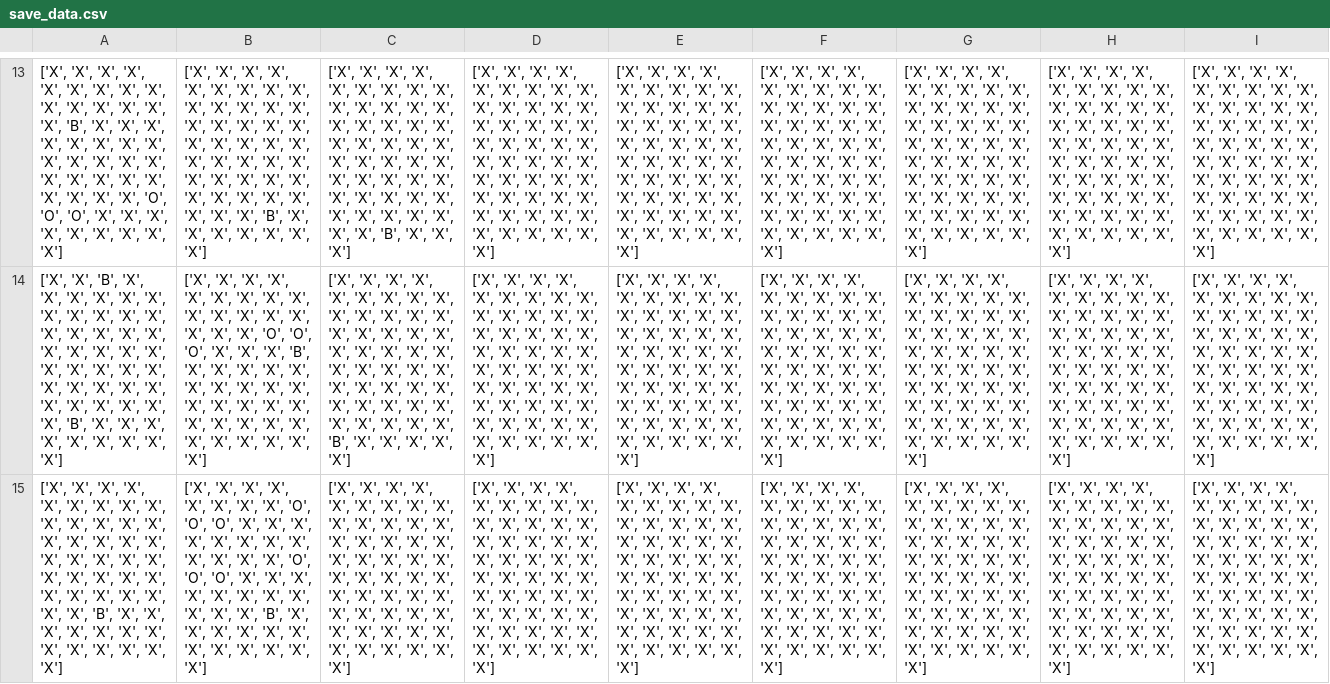
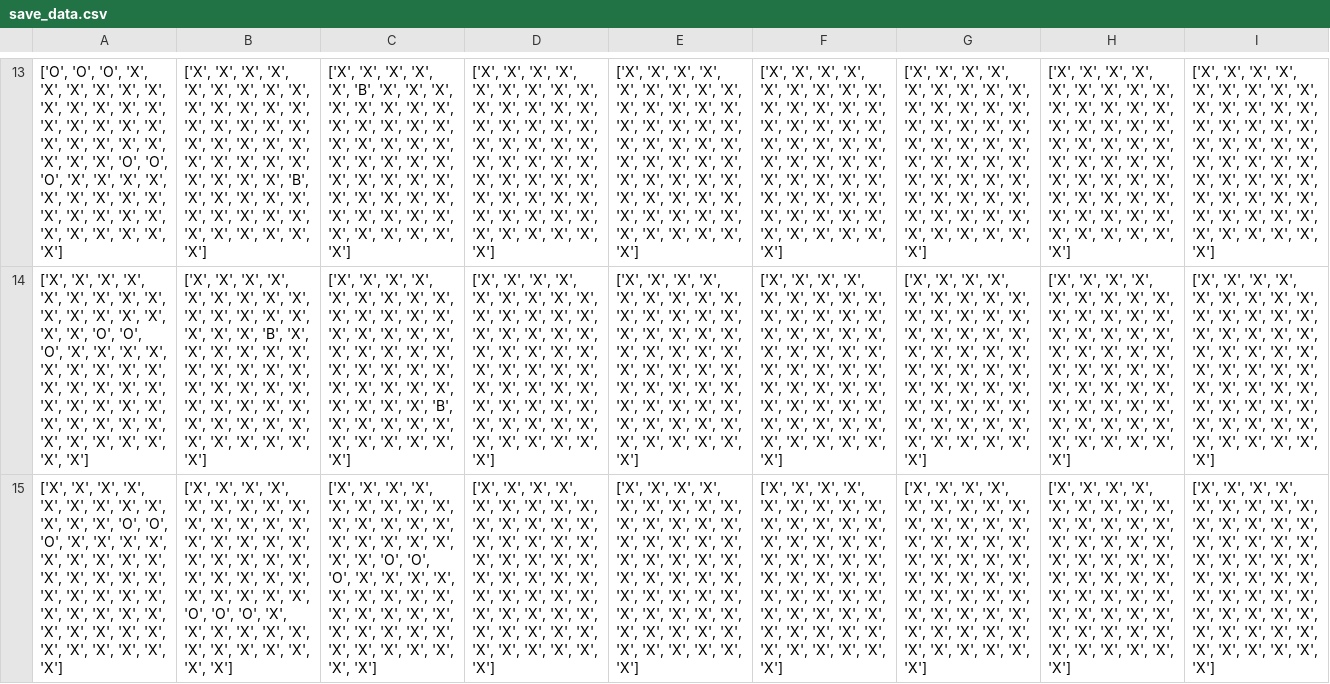
Before and after one commit to Harel10105/the_flag_pro, a CSV file: save_data.csv, drawn as a sheet; only a part is shown, gaps mark what is left out; the diff covers the shown part only; the diff names each change by its address in the sheet, - before the commit and + after, or states it on an @@ line.

```diff
--- a/save_data.csv
+++ b/save_data.csv
-A13: ['X', 'X', 'X', 'X', 'X', 'X', 'X', 'X', 'X', 'X', 'X', 'X', 'X', 'X', 'X', 'B', 'X', 'X', 'X', 'X', 'X', 'X', 'X', 'X', 'X', 'X', 'X', 'X', 'X', 'X', 'X', 'X', 'X', 'X', 'X', 'X', 'X', 'X', 'O', 'O', 'O', 'X', 'X',…
+A13: ['O', 'O', 'O', 'X', 'X', 'X', 'X', 'X', 'X', 'X', 'X', 'X', 'X', 'X', 'X', 'X', 'X', 'X', 'X', 'X', 'X', 'X', 'X', 'X', 'X', 'X', 'X', 'O', 'O', 'O', 'X', 'X', 'X', 'X', 'X', 'X', 'X', 'X', 'X', 'X', 'X', 'X', 'X',…
-B13: …'X', 'X', 'X', 'X', 'X', 'X', 'X', 'X', 'X', 'X', 'X', 'B', 'X', 'X',…
+B13: …'X', 'X', 'B', 'X', 'X', 'X', 'X', 'X', 'X', 'X', 'X', 'X', 'X', 'X',…
-C13: …'X', 'X', 'X', 'X', 'X', 'X', 'X', 'X', 'X', 'X', 'X', 'X', 'X', 'X', 'X', 'X', 'X', 'X', 'X', 'X', 'X', 'X', 'X', 'X', 'X', 'X', 'X', 'X', 'X', 'X', 'X', 'X', 'X', 'X', 'X', 'X', 'X', 'X', 'X', 'X', 'X', 'X', 'X', 'B', 'X', 'X',…
+C13: …'X', 'X', 'B', 'X', 'X', 'X', 'X', 'X', 'X', 'X', 'X', 'X', 'X', 'X', 'X', 'X', 'X', 'X', 'X', 'X', 'X', 'X', 'X', 'X', 'X', 'X', 'X', 'X', 'X', 'X', 'X', 'X', 'X', 'X', 'X', 'X', 'X', 'X', 'X', 'X', 'X', 'X', 'X', 'X', 'X', 'X',…
-A14: ['X', 'X', 'B', 'X', 'X', 'X', 'X', 'X', 'X', 'X', 'X', 'X', 'X', 'X', 'X', 'X', 'X', 'X', 'X', 'X', 'X', 'X', 'X', 'X', 'X', 'X', 'X', 'X', 'X', 'X', 'X', 'X', 'X', 'X', 'X', 'X', 'X', 'X', 'X', 'X', 'B', 'X', 'X',…
+A14: ['X', 'X', 'X', 'X', 'X', 'X', 'X', 'X', 'X', 'X', 'X', 'X', 'X', 'X', 'X', 'X', 'O', 'O', 'O', 'X', 'X', 'X', 'X', 'X', 'X', 'X', 'X', 'X', 'X', 'X', 'X', 'X', 'X', 'X', 'X', 'X', 'X', 'X', 'X', 'X', 'X', 'X', 'X',…
-B14: …'X', 'X', 'O', 'O', 'O', 'X', 'X', 'X', 'B', 'X', 'X',…
+B14: …'X', 'X', 'B', 'X', 'X', 'X', 'X', 'X', 'X', 'X', 'X',…
-C14: …'X', 'X', 'X', 'X', 'X', 'X', 'X', 'X', 'B', 'X', 'X',…
+C14: …'X', 'X', 'B', 'X', 'X', 'X', 'X', 'X', 'X', 'X', 'X',…
-A15: …'X', 'X', 'X', 'X', 'X', 'X', 'X', 'X', 'X', 'X', 'X', 'X', 'X', 'X', 'X', 'X', 'X', 'X', 'X', 'X', 'X', 'X', 'X', 'X', 'X', 'X', 'B', 'X', 'X',…
+A15: …'X', 'X', 'O', 'O', 'O', 'X', 'X', 'X', 'X', 'X', 'X', 'X', 'X', 'X', 'X', 'X', 'X', 'X', 'X', 'X', 'X', 'X', 'X', 'X', 'X', 'X', 'X', 'X', 'X',…
-B15: …'X', 'X', 'O', 'O', 'O', 'X', 'X', 'X', 'X', 'X', 'X', 'X', 'X', 'X', 'X', 'X', 'X', 'O', 'O', 'O', 'X', 'X', 'X', 'X', 'X', 'X', 'X', 'X', 'X', 'X', 'X', 'B', 'X', 'X',…
+B15: …'X', 'X', 'X', 'X', 'X', 'X', 'X', 'X', 'X', 'X', 'X', 'X', 'X', 'X', 'X', 'X', 'X', 'X', 'X', 'X', 'X', 'X', 'X', 'X', 'X', 'X', 'X', 'X', 'O', 'O', 'O', 'X', 'X', 'X',…
-C15: …'X', 'X', 'X', 'X', 'X', 'X', 'X',…
+C15: …'X', 'X', 'O', 'O', 'O', 'X', 'X',…
```
Also changed, not shown: 62 edited cells elsewhere in this file, 2 other files.
